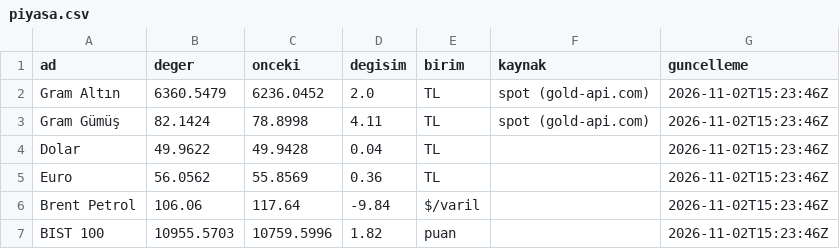
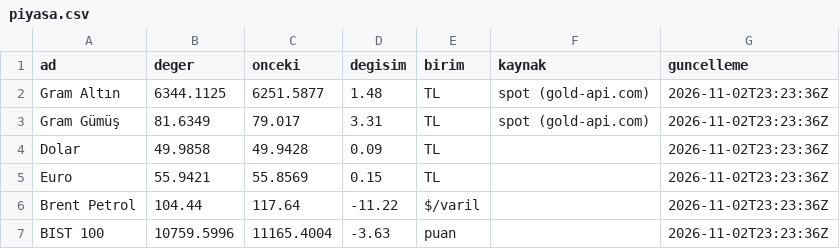
Before and after one commit to erdoganturhan1986-maker/Taksitlio-Haber-Kaynagi, a CSV file: data/piyasa.csv, drawn as a sheet.

```diff
--- a/data/piyasa.csv
+++ b/data/piyasa.csv
@@ -1,7 +1,7 @@
 ad,deger,onceki,degisim,birim,kaynak,guncelleme
-Gram Altın,6360.5479,6236.0452,2.0,TL,spot (gold-api.com),2026-11-02T15:23:46Z
-Gram Gümüş,82.1424,78.8998,4.11,TL,spot (gold-api.com),2026-11-02T15:23:46Z
-Dolar,49.9622,49.9428,0.04,TL,,2026-11-02T15:23:46Z
-Euro,56.0562,55.8569,0.36,TL,,2026-11-02T15:23:46Z
-Brent Petrol,106.06,117.64,-9.84,$/varil,,2026-11-02T15:23:46Z
-BIST 100,10955.5703,10759.5996,1.82,puan,,2026-11-02T15:23:46Z
+Gram Altın,6344.1125,6251.5877,1.48,TL,spot (gold-api.com),2026-11-02T23:23:36Z
+Gram Gümüş,81.6349,79.017,3.31,TL,spot (gold-api.com),2026-11-02T23:23:36Z
+Dolar,49.9858,49.9428,0.09,TL,,2026-11-02T23:23:36Z
+Euro,55.9421,55.8569,0.15,TL,,2026-11-02T23:23:36Z
+Brent Petrol,104.44,117.64,-11.22,$/varil,,2026-11-02T23:23:36Z
+BIST 100,10759.5996,11165.4004,-3.63,puan,,2026-11-02T23:23:36Z
```
